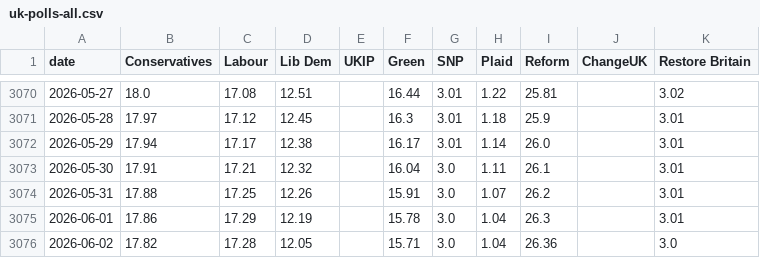
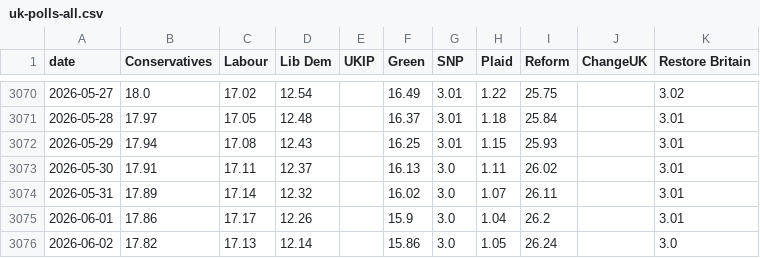
Before and after one commit to scottbar/polls, a CSV file: uk-polls-all.csv, drawn as a sheet; only a part is shown, gaps mark what is left out; the diff covers the shown part only.

```diff
--- a/uk-polls-all.csv
+++ b/uk-polls-all.csv
@@ -3070,7 +3070,7 @@ date,Conservatives,Labour,Lib Dem,UKIP,Green,SNP,Plaid,Reform,ChangeUK,Restore B
-2026-05-27,18.0,17.08,12.51,,16.44,3.01,1.22,25.81,,3.02
-2026-05-28,17.97,17.12,12.45,,16.3,3.01,1.18,25.9,,3.01
-2026-05-29,17.94,17.17,12.38,,16.17,3.01,1.14,26.0,,3.01
-2026-05-30,17.91,17.21,12.32,,16.04,3.0,1.11,26.1,,3.01
-2026-05-31,17.88,17.25,12.26,,15.91,3.0,1.07,26.2,,3.01
-2026-06-01,17.86,17.29,12.19,,15.78,3.0,1.04,26.3,,3.01
-2026-06-02,17.82,17.28,12.05,,15.71,3.0,1.04,26.36,,3.0
+2026-05-27,18.0,17.02,12.54,,16.49,3.01,1.22,25.75,,3.02
+2026-05-28,17.97,17.05,12.48,,16.37,3.01,1.18,25.84,,3.01
+2026-05-29,17.94,17.08,12.43,,16.25,3.01,1.15,25.93,,3.01
+2026-05-30,17.91,17.11,12.37,,16.13,3.0,1.11,26.02,,3.01
+2026-05-31,17.89,17.14,12.32,,16.02,3.0,1.07,26.11,,3.01
+2026-06-01,17.86,17.17,12.26,,15.9,3.0,1.04,26.2,,3.01
+2026-06-02,17.82,17.13,12.14,,15.86,3.0,1.05,26.24,,3.0
```
Also changed, not shown: 3 added rows and 102 edited cells elsewhere in this file, uk-polls.csv.
